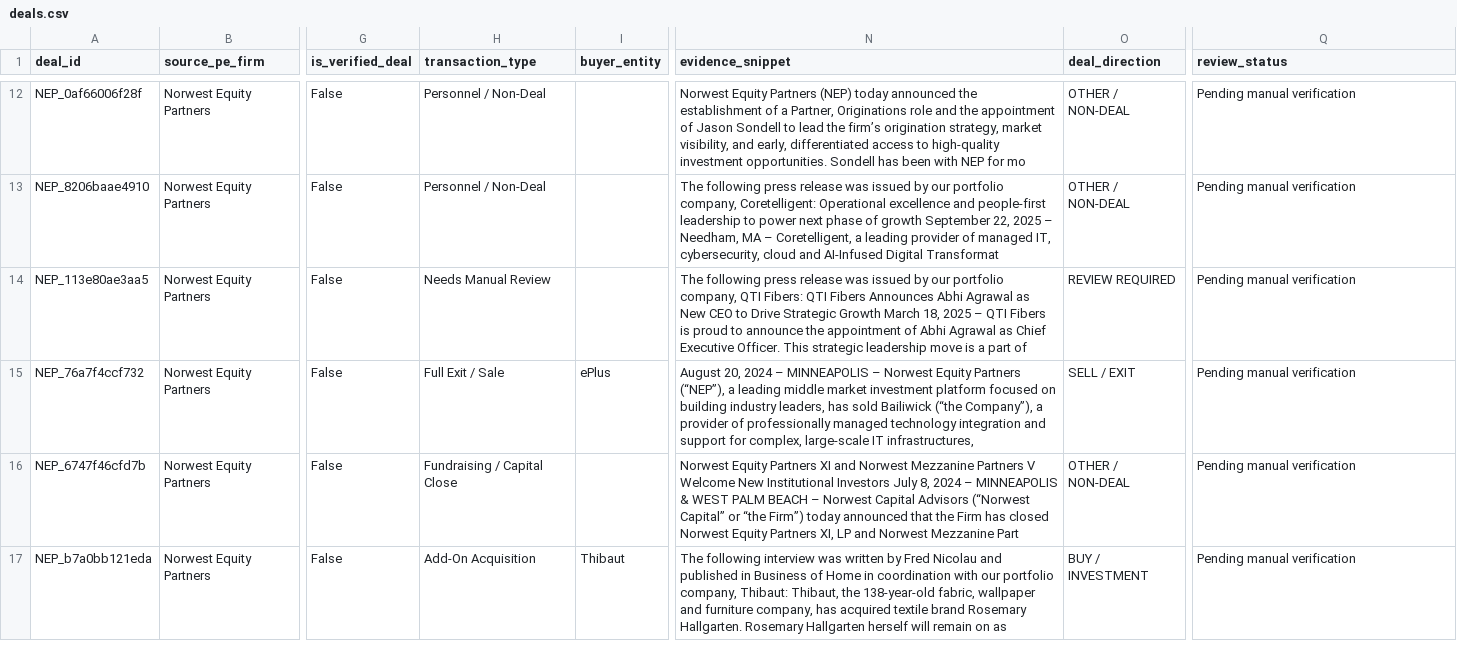
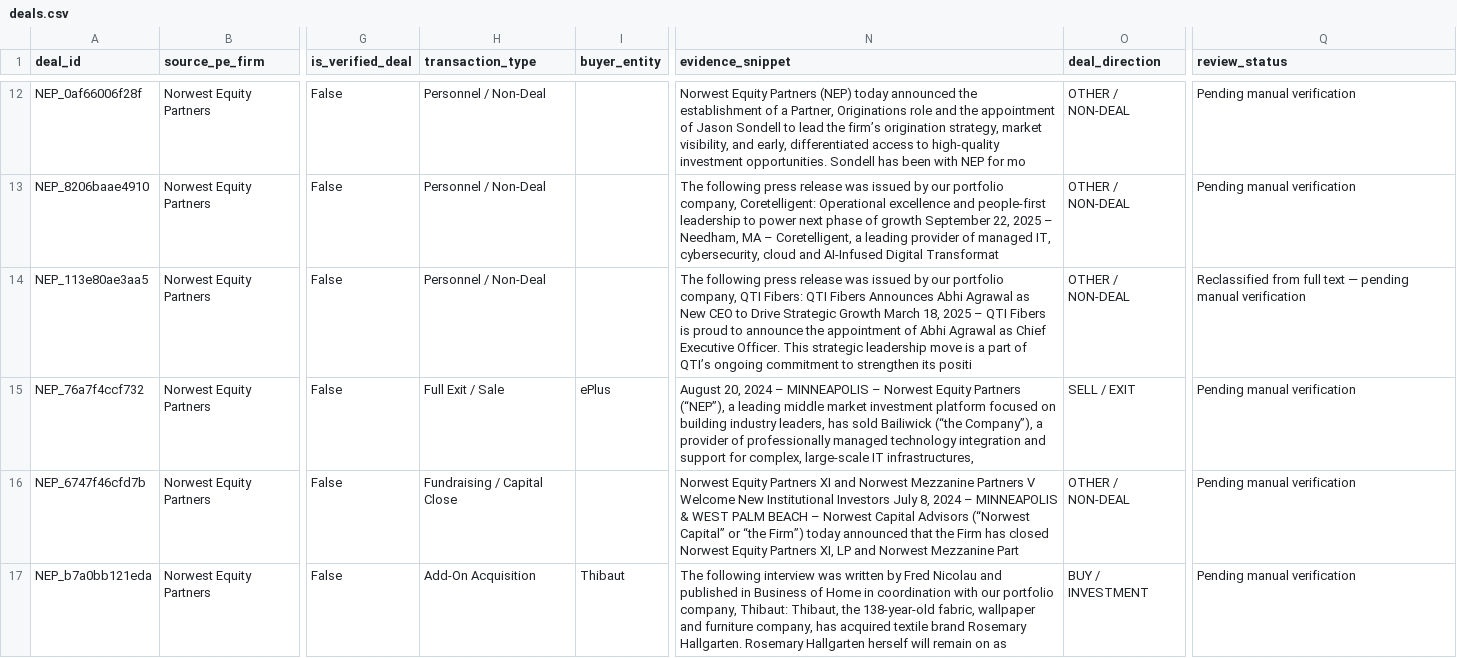
Before and after one commit to anabanadiri-cloud/SponsorPulse-2, a CSV file: deals.csv, drawn as a sheet; only a part is shown, gaps mark what is left out; the diff covers the shown part only; the diff names each change by its address in the sheet, - before the commit and + after, or states it on an @@ line.

```diff
--- a/deals.csv
+++ b/deals.csv
-H14 (transaction_type): Needs Manual Review
+H14 (transaction_type): Personnel / Non-Deal
-N14 (evidence_snippet): …part of
+N14 (evidence_snippet): …part of QTI’s ongoing commitment to strengthen its positi
-O14 (deal_direction): REVIEW REQUIRED
+O14 (deal_direction): OTHER / NON-DEAL
-Q14 (review_status): Pending manual verification
+Q14 (review_status): Reclassified from full text — pending manual verification
```
Also changed, not shown: 32 edited cells elsewhere in this file.
